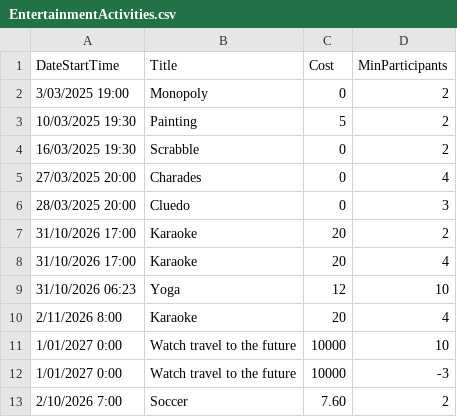
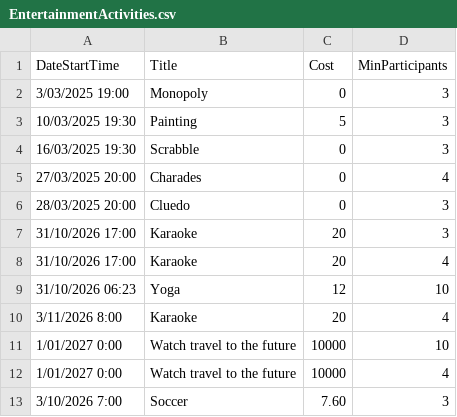
Before and after one commit to NamDang311/TAFE-EventActivityApp, a CSV file: src/EventActivityApp/Data/EntertainmentActivities.csv, drawn as a sheet.

```diff
--- a/src/EventActivityApp/Data/EntertainmentActivities.csv
+++ b/src/EventActivityApp/Data/EntertainmentActivities.csv
@@ -1,13 +1,13 @@
 DateStartTime,Title,Cost,MinParticipants
-3/03/2025 19:00,Monopoly,0,2
-10/03/2025 19:30,Painting,5,2
-16/03/2025 19:30,Scrabble,0,2
+3/03/2025 19:00,Monopoly,0,3
+10/03/2025 19:30,Painting,5,3
+16/03/2025 19:30,Scrabble,0,3
 27/03/2025 20:00,Charades,0,4
 28/03/2025 20:00,Cluedo,0,3
-31/10/2026 17:00,Karaoke,20,2
+31/10/2026 17:00,Karaoke,20,3
 31/10/2026 17:00,Karaoke,20,4
 31/10/2026 06:23,Yoga,12,10
-2/11/2026 8:00,Karaoke,20,4
+3/11/2026 8:00,Karaoke,20,4
 1/01/2027 0:00,Watch travel to the future,10000,10
-1/01/2027 0:00,Watch travel to the future,10000,-3
-2/10/2026 7:00,Soccer,7.60,2
+1/01/2027 0:00,Watch travel to the future,10000,4
+3/10/2026 7:00,Soccer,7.60,3
```
Also changed, not shown: src/EventActivityApp/Data/FitnessActivities.csv, 3 other files.
